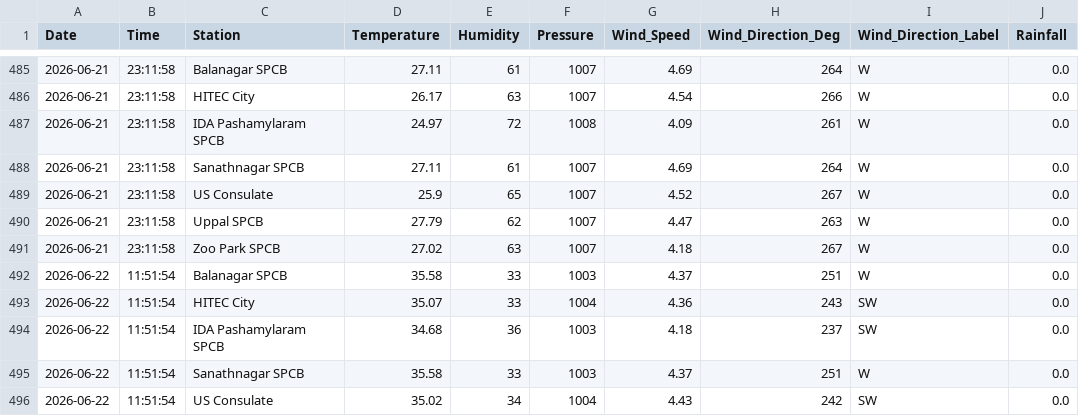
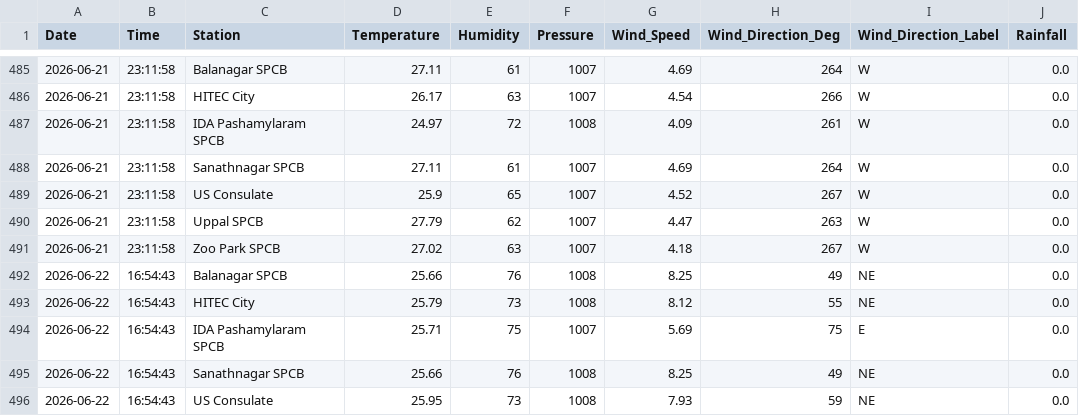
Before and after one commit to Rohan0639/Forecast, a CSV file: api/data/hyderabad_live_weather.csv, drawn as a sheet; only a part is shown, gaps mark what is left out; the diff covers the shown part only.

```diff
--- a/api/data/hyderabad_live_weather.csv
+++ b/api/data/hyderabad_live_weather.csv
@@ -491,6 +491,6 @@ Date,Time,Station,Temperature,Humidity,Pressure,Wind_Speed,Wind_Direction_Deg,Wi
 2026-06-21,23:11:58,Zoo Park SPCB,27.02,63,1007,4.18,267,W,0.0
-2026-06-22,11:51:54,Balanagar SPCB,35.58,33,1003,4.37,251,W,0.0
-2026-06-22,11:51:54,HITEC City,35.07,33,1004,4.36,243,SW,0.0
-2026-06-22,11:51:54,IDA Pashamylaram SPCB,34.68,36,1003,4.18,237,SW,0.0
-2026-06-22,11:51:54,Sanathnagar SPCB,35.58,33,1003,4.37,251,W,0.0
-2026-06-22,11:51:54,US Consulate,35.02,34,1004,4.43,242,SW,0.0
+2026-06-22,16:54:43,Balanagar SPCB,25.66,76,1008,8.25,49,NE,0.0
+2026-06-22,16:54:43,HITEC City,25.79,73,1008,8.12,55,NE,0.0
+2026-06-22,16:54:43,IDA Pashamylaram SPCB,25.71,75,1007,5.69,75,E,0.0
+2026-06-22,16:54:43,Sanathnagar SPCB,25.66,76,1008,8.25,49,NE,0.0
+2026-06-22,16:54:43,US Consulate,25.95,73,1008,7.93,59,NE,0.0
```
Also changed, not shown: 14 edited cells elsewhere in this file, api/data/live_aqi_dataset.csv.
